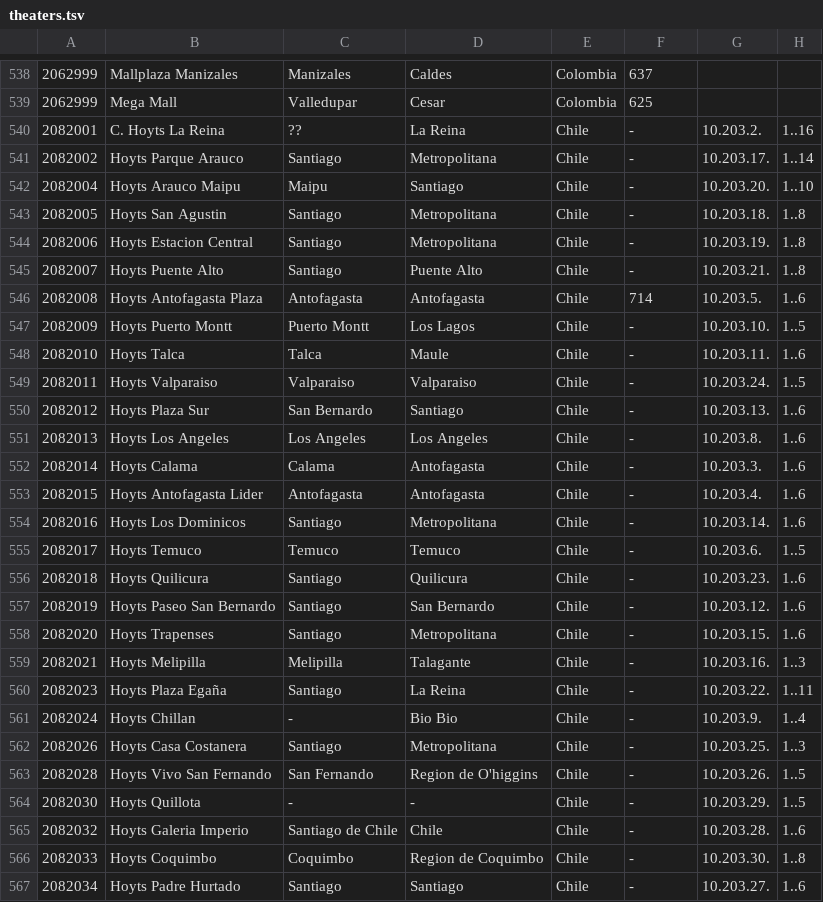
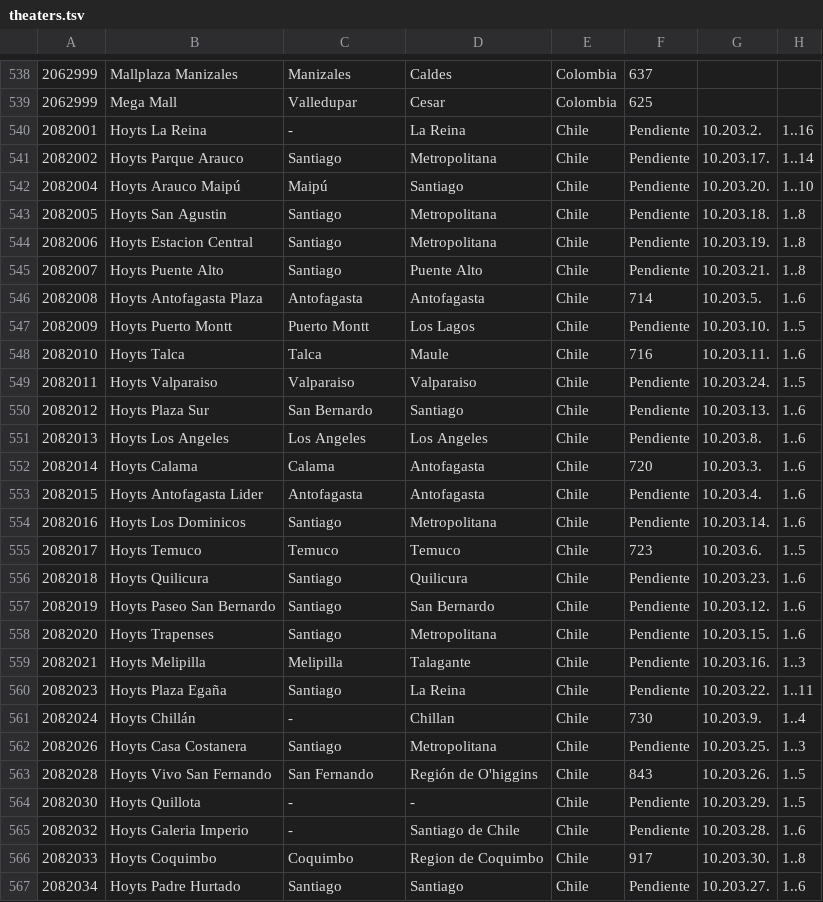
Before and after one commit to josejuanhernandez/monitor, a TSV file: configuration/monitor/theaters.tsv, drawn as a sheet; only a part is shown, gaps mark what is left out; the diff covers the shown part only.

```diff
--- a/configuration/monitor/theaters.tsv
+++ b/configuration/monitor/theaters.tsv
@@ -539,29 +539,29 @@
 2062999	Mega Mall	Valledupar	Cesar	Colombia	625
-2082001	C. Hoyts La Reina	??	La Reina	Chile	-	10.203.2.	1..16
-2082002	Hoyts Parque Arauco	Santiago	Metropolitana	Chile	-	10.203.17.	1..14
-2082004	Hoyts Arauco Maipu	Maipu	Santiago	Chile	-	10.203.20.	1..10
-2082005	Hoyts San Agustin	Santiago	Metropolitana	Chile	-	10.203.18.	1..8
-2082006	Hoyts Estacion Central	Santiago	Metropolitana	Chile	-	10.203.19.	1..8
-2082007	Hoyts Puente Alto	Santiago	Puente Alto	Chile	-	10.203.21.	1..8
+2082001	Hoyts La Reina	-	La Reina	Chile	Pendiente	10.203.2.	1..16
+2082002	Hoyts Parque Arauco	Santiago	Metropolitana	Chile	Pendiente	10.203.17.	1..14
+2082004	Hoyts Arauco Maipú	Maipú	Santiago	Chile	Pendiente	10.203.20.	1..10
+2082005	Hoyts San Agustin	Santiago	Metropolitana	Chile	Pendiente	10.203.18.	1..8
+2082006	Hoyts Estacion Central	Santiago	Metropolitana	Chile	Pendiente	10.203.19.	1..8
+2082007	Hoyts Puente Alto	Santiago	Puente Alto	Chile	Pendiente	10.203.21.	1..8
 2082008	Hoyts Antofagasta Plaza	Antofagasta	Antofagasta	Chile	714	10.203.5.	1..6
-2082009	Hoyts Puerto Montt	Puerto Montt	Los Lagos	Chile	-	10.203.10.	1..5
-2082010	Hoyts Talca	Talca	Maule	Chile	-	10.203.11.	1..6
-2082011	Hoyts Valparaiso	Valparaiso	Valparaiso	Chile	-	10.203.24.	1..5
-2082012	Hoyts Plaza Sur	San Bernardo	Santiago	Chile	-	10.203.13.	1..6
-2082013	Hoyts Los Angeles	Los Angeles	Los Angeles	Chile	-	10.203.8.	1..6
-2082014	Hoyts Calama	Calama	Antofagasta	Chile	-	10.203.3.	1..6
-2082015	Hoyts Antofagasta Lider	Antofagasta	Antofagasta	Chile	-	10.203.4.	1..6
-2082016	Hoyts Los Dominicos	Santiago	Metropolitana	Chile	-	10.203.14.	1..6
-2082017	Hoyts Temuco	Temuco	Temuco	Chile	-	10.203.6.	1..5
-2082018	Hoyts Quilicura	Santiago	Quilicura	Chile	-	10.203.23.	1..6
-2082019	Hoyts Paseo San Bernardo	Santiago	San Bernardo	Chile	-	10.203.12.	1..6
-2082020	Hoyts Trapenses	Santiago	Metropolitana	Chile	-	10.203.15.	1..6
-2082021	Hoyts Melipilla	Melipilla	Talagante	Chile	-	10.203.16.	1..3
-2082023	Hoyts Plaza Egaña	Santiago	La Reina	Chile	-	10.203.22.	1..11
-2082024	Hoyts Chillan	-	Bio Bio	Chile	-	10.203.9.	1..4
-2082026	Hoyts Casa Costanera	Santiago	Metropolitana	Chile	-	10.203.25.	1..3
-2082028	Hoyts Vivo San Fernando	San Fernando	Region de O'higgins	Chile	-	10.203.26.	1..5
-2082030	Hoyts Quillota	-	-	Chile	-	10.203.29.	1..5
-2082032	Hoyts Galeria Imperio	Santiago de Chile	Chile	Chile	-	10.203.28.	1..6
-2082033	Hoyts Coquimbo	Coquimbo	Region de Coquimbo	Chile	-	10.203.30.	1..8
-2082034	Hoyts Padre Hurtado	Santiago	Santiago	Chile	-	10.203.27.	1..6
+2082009	Hoyts Puerto Montt	Puerto Montt	Los Lagos	Chile	Pendiente	10.203.10.	1..5
+2082010	Hoyts Talca	Talca	Maule	Chile	716	10.203.11.	1..6
+2082011	Hoyts Valparaiso	Valparaiso	Valparaiso	Chile	Pendiente	10.203.24.	1..5
+2082012	Hoyts Plaza Sur	San Bernardo	Santiago	Chile	Pendiente	10.203.13.	1..6
+2082013	Hoyts Los Angeles	Los Angeles	Los Angeles	Chile	Pendiente	10.203.8.	1..6
+2082014	Hoyts Calama	Calama	Antofagasta	Chile	720	10.203.3.	1..6
+2082015	Hoyts Antofagasta Lider	Antofagasta	Antofagasta	Chile	Pendiente	10.203.4.	1..6
+2082016	Hoyts Los Dominicos	Santiago	Metropolitana	Chile	Pendiente	10.203.14.	1..6
+2082017	Hoyts Temuco	Temuco	Temuco	Chile	723	10.203.6.	1..5
+2082018	Hoyts Quilicura	Santiago	Quilicura	Chile	Pendiente	10.203.23.	1..6
+2082019	Hoyts Paseo San Bernardo	Santiago	San Bernardo	Chile	Pendiente	10.203.12.	1..6
+2082020	Hoyts Trapenses	Santiago	Metropolitana	Chile	Pendiente	10.203.15.	1..6
+2082021	Hoyts Melipilla	Melipilla	Talagante	Chile	Pendiente	10.203.16.	1..3
+2082023	Hoyts Plaza Egaña	Santiago	La Reina	Chile	Pendiente	10.203.22.	1..11
+2082024	Hoyts Chillán	-	Chillan	Chile	730	10.203.9.	1..4
+2082026	Hoyts Casa Costanera	Santiago	Metropolitana	Chile	Pendiente	10.203.25.	1..3
+2082028	Hoyts Vivo San Fernando	San Fernando	Región de O'higgins	Chile	843	10.203.26.	1..5
+2082030	Hoyts Quillota	-	-	Chile	Pendiente	10.203.29.	1..5
+2082032	Hoyts Galeria Imperio	-	Santiago de Chile	Chile	Pendiente	10.203.28.	1..6
+2082033	Hoyts Coquimbo	Coquimbo	Region de Coquimbo	Chile	917	10.203.30.	1..8
+2082034	Hoyts Padre Hurtado	Santiago	Santiago	Chile	Pendiente	10.203.27.	1..6
```
Also changed, not shown: 30 edited cells elsewhere in this file, 7 other files.
